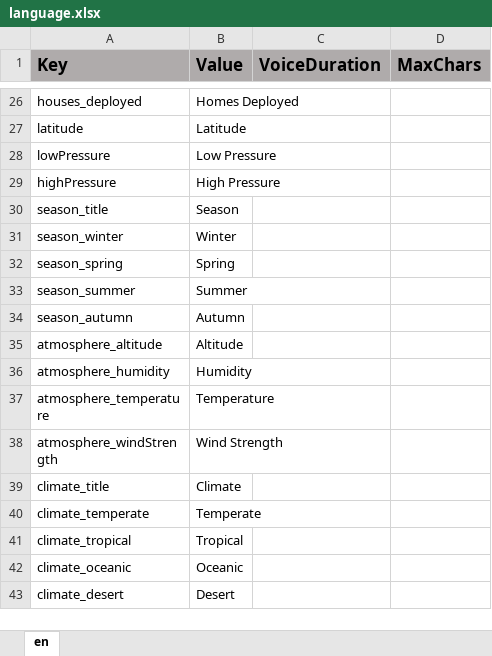
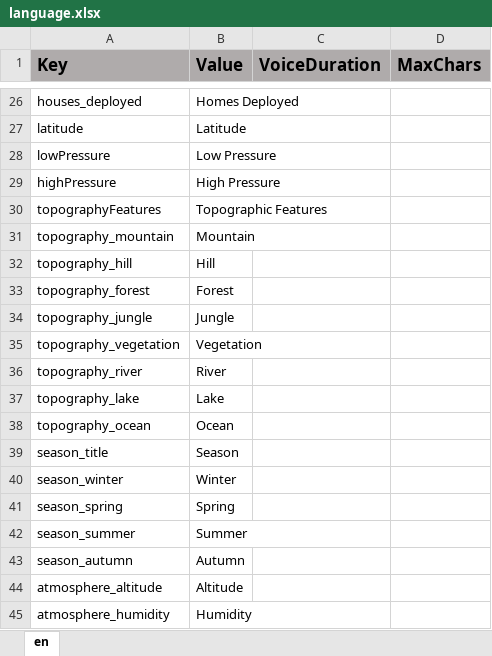
Before and after one commit to ddionisio/LL_ESS2D1, an Excel workbook: Language/language.xlsx, sheet en, drawn as a sheet; only a part is shown, gaps mark what is left out; the shorter side is filled out with more unchanged rows; values as stored, in another font and other column widths than the file's, no borders; the diff names each change by its address in the sheet, - before the commit and + after, or states it on an @@ line.

```diff
--- a/Language/language.xlsx (sheet en)
+++ b/Language/language.xlsx (sheet en)
+row 30: topographyFeatures | Topographic Features
+row 31: topography_mountain | Mountain
+row 32: topography_hill | Hill
+row 33: topography_forest | Forest
+row 34: topography_jungle | Jungle
+row 35: topography_vegetation | Vegetation
+row 36: topography_river | River
+row 37: topography_lake | Lake
+row 38: topography_ocean | Ocean
```
Also changed, not shown: 40 other files.
